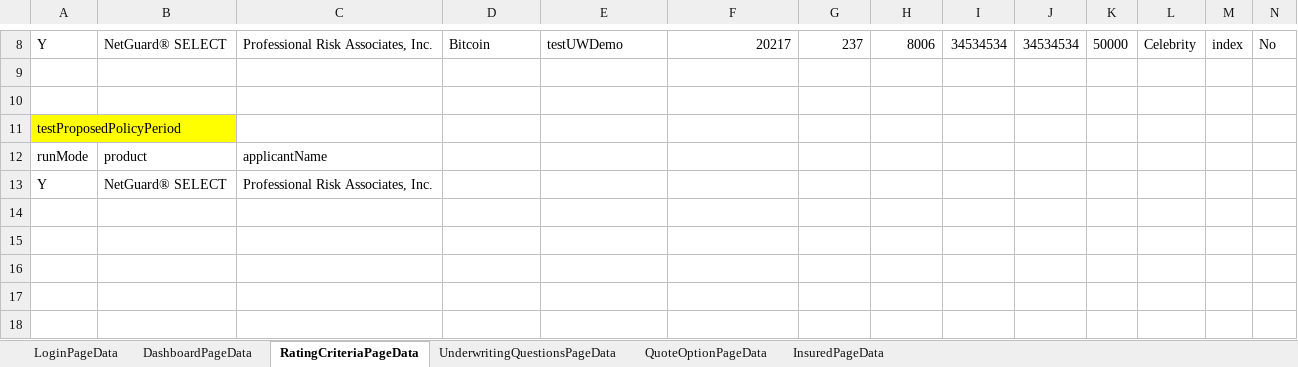
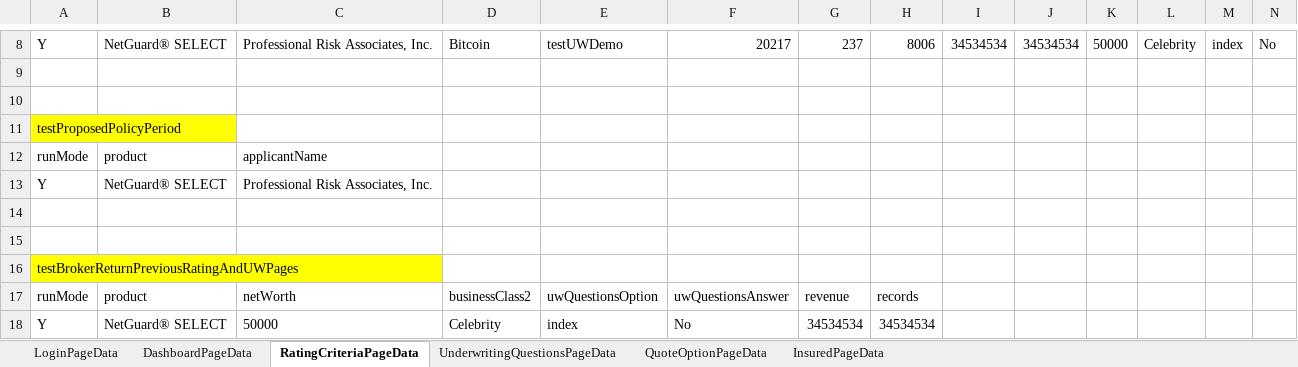
Before and after one commit to aza13/java-selenium-latest, an Excel workbook: src/main/resources/TestData.xlsx, sheet RatingCriteriaPageData, drawn as a sheet; only a part is shown, gaps mark what is left out; values as stored, in another font and other column widths than the file's, no borders; the diff names each change by its address in the sheet, - before the commit and + after, or states it on an @@ line.

Commit message:
added test for edit criteria

```diff
--- a/src/main/resources/TestData.xlsx (sheet RatingCriteriaPageData)
+++ b/src/main/resources/TestData.xlsx (sheet RatingCriteriaPageData)
+row 14: (empty)
+row 15: (empty)
+row 16: testBrokerReturnPreviousRatingAndUWPages
+row 17: runMode | product | netWorth | businessClass2 | uwQuestionsOption | uwQuestionsAnswer | revenue | records
+row 18: Y | NetGuard® SELECT | 50000 | Celebrity | index | No | 34534534 | 34534534
```
Also changed, not shown: 5 other files.
